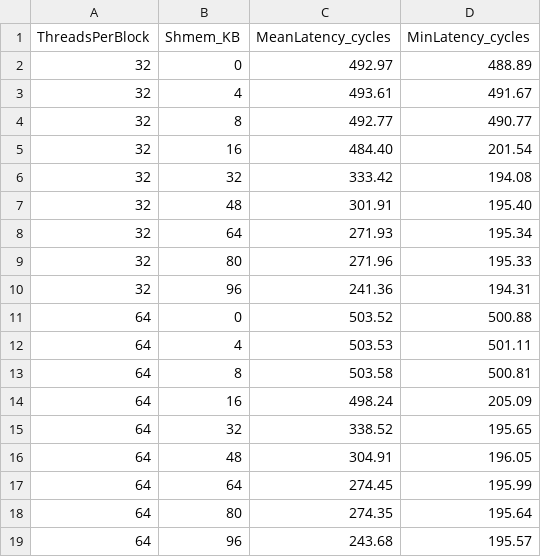
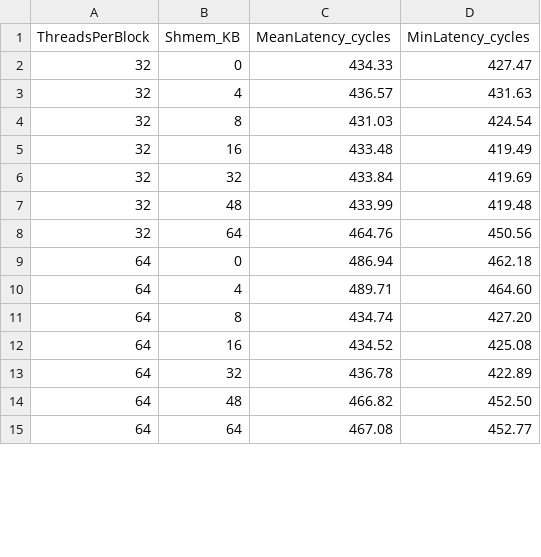
Before and after one commit to ParikshitGehlaut/Research-Development-Project-Performance-Modelling-of-CUDA-Programs, a CSV file: Results/A100/Latency/latency_summary.csv, drawn as a sheet; only a part is shown; the diff covers the shown part only.

```diff
--- a/Results/A100/Latency/latency_summary.csv
+++ b/Results/A100/Latency/latency_summary.csv
@@ -1,19 +1,15 @@
 ThreadsPerBlock,Shmem_KB,MeanLatency_cycles,MinLatency_cycles
-32,0,492.97,488.89
-32,4,493.61,491.67
-32,8,492.77,490.77
-32,16,484.40,201.54
-32,32,333.42,194.08
-32,48,301.91,195.40
-32,64,271.93,195.34
-32,80,271.96,195.33
-32,96,241.36,194.31
-64,0,503.52,500.88
-64,4,503.53,501.11
-64,8,503.58,500.81
-64,16,498.24,205.09
-64,32,338.52,195.65
-64,48,304.91,196.05
-64,64,274.45,195.99
-64,80,274.35,195.64
-64,96,243.68,195.57
+32,0,434.33,427.47
+32,4,436.57,431.63
+32,8,431.03,424.54
+32,16,433.48,419.49
+32,32,433.84,419.69
+32,48,433.99,419.48
+32,64,464.76,450.56
+64,0,486.94,462.18
+64,4,489.71,464.60
+64,8,434.74,427.20
+64,16,434.52,425.08
+64,32,436.78,422.89
+64,48,466.82,452.50
+64,64,467.08,452.77
```
Also changed, not shown: 6 removed rows and 42 edited cells elsewhere in this file, Results/RTX5000/Latency/latency_summary.csv, 16 other files.
